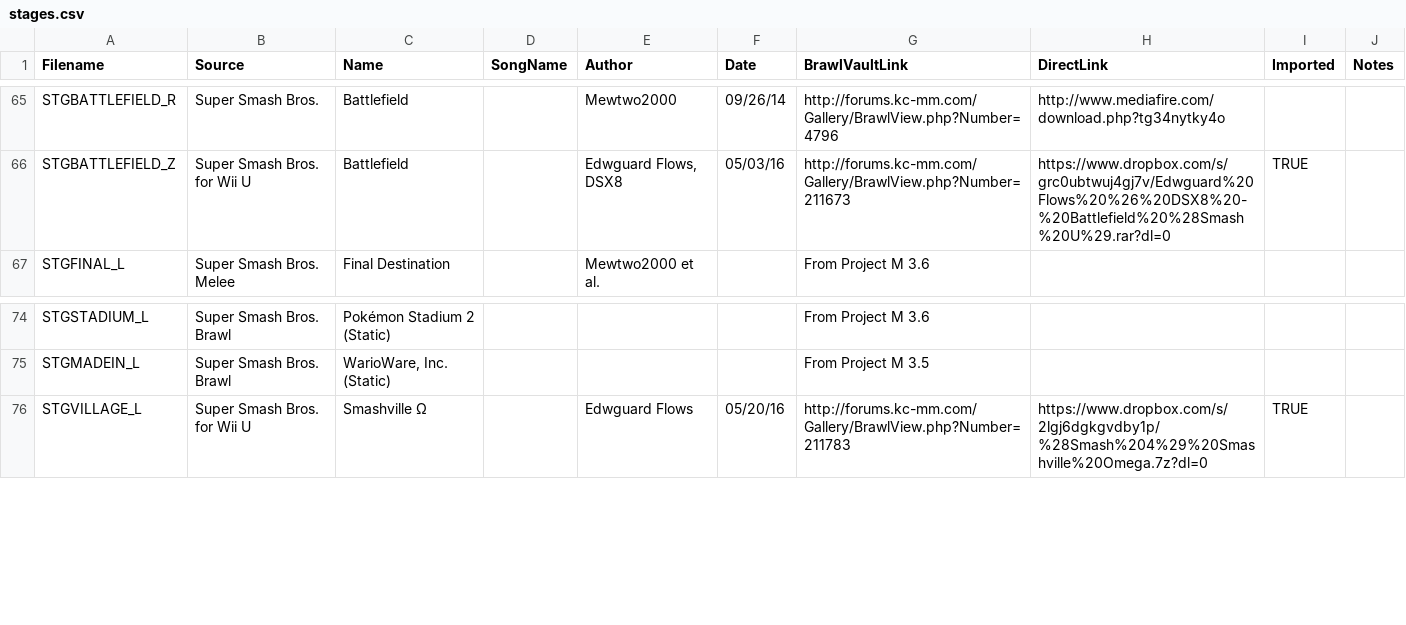
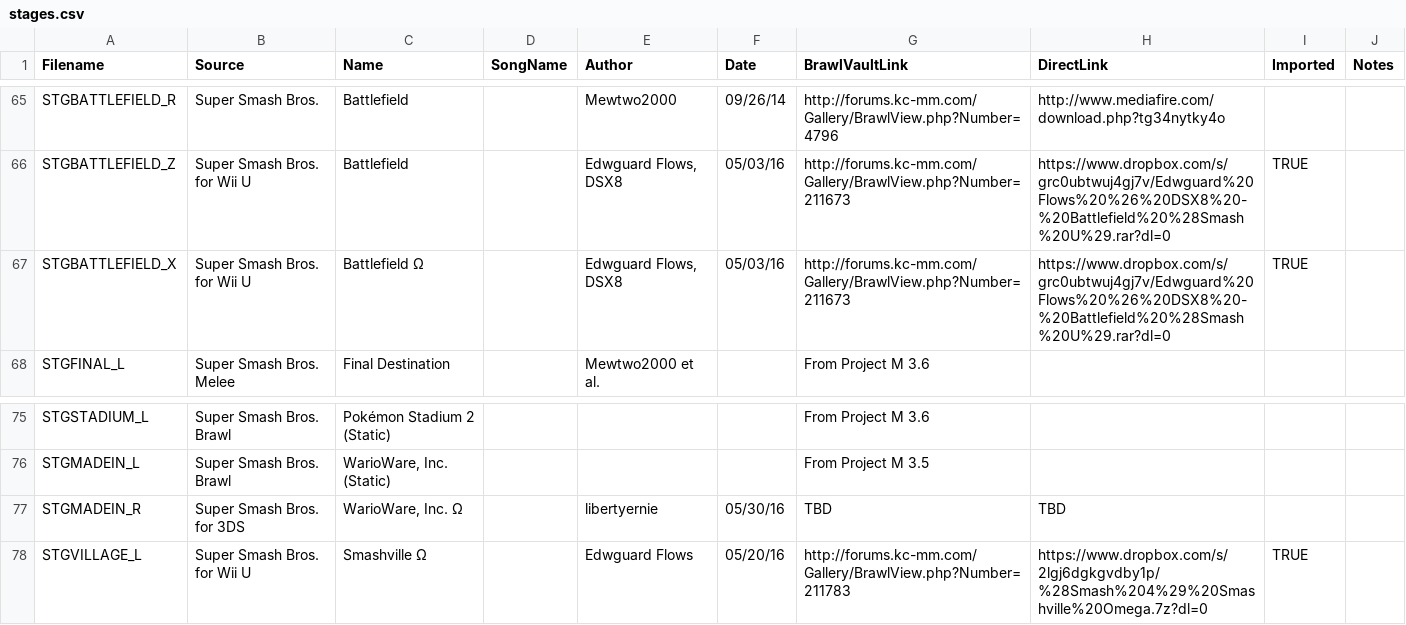
Before and after one commit to libertyernie/ClassicExpansionPack, a CSV file: DocumentationGenerator/stages.csv, drawn as a sheet; only a part is shown, gaps mark what is left out; the diff names each change by its address in the sheet, - before the commit and + after, or states it on an @@ line.

Commit message:
Add Battlefield Omega (Battlefield +X) and WarioWare, Inc Omega (WarioWare +R)

```diff
--- a/DocumentationGenerator/stages.csv
+++ b/DocumentationGenerator/stages.csv
+row 67: STGBATTLEFIELD_X | Super Smash Bros. for Wii U | Battlefield Ω |  | Edwguard Flows, DSX8 | 05/03/16 | http://forums.kc-mm.com/Gallery/BrawlView.php?Number=211673 | https://www.dropbox.com/s/grc0ubtwuj4gj7v/Edwguard%20Flows%20%26%20DSX8%20-%20Battlefield%20%28Smash%20U%29.rar?dl=0 | TRUE
+row 77: STGMADEIN_R | Super Smash Bros. for 3DS | WarioWare, Inc. Ω |  | libertyernie | 05/30/16 | TBD | TBD
```
Also changed, not shown: 8 other files.
